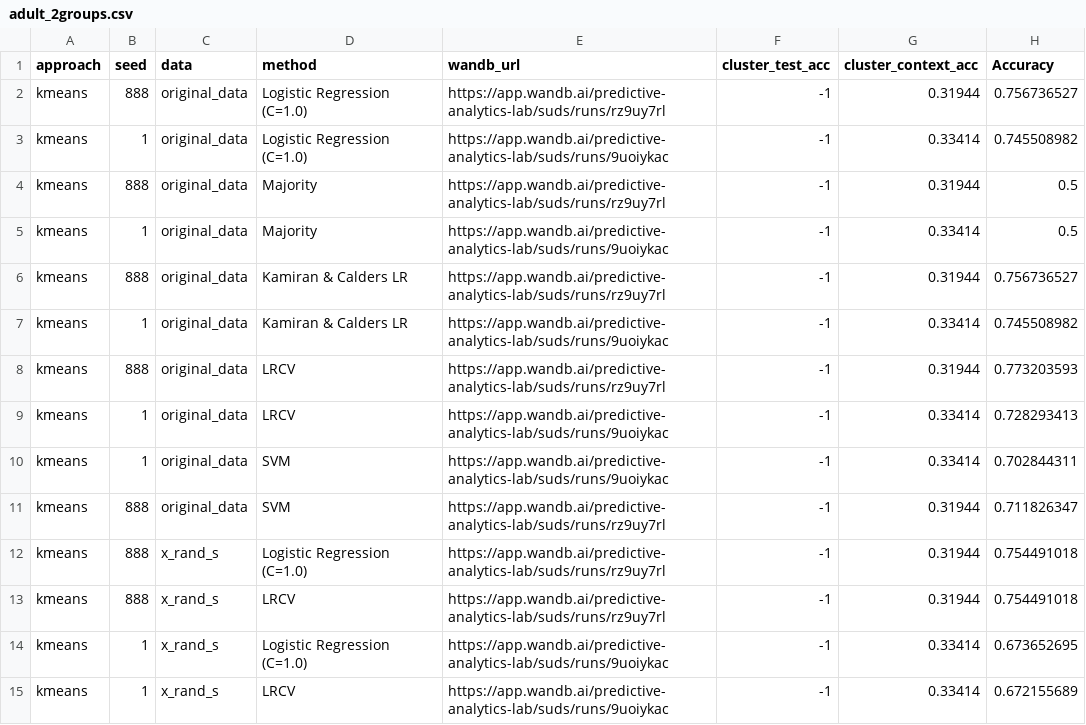
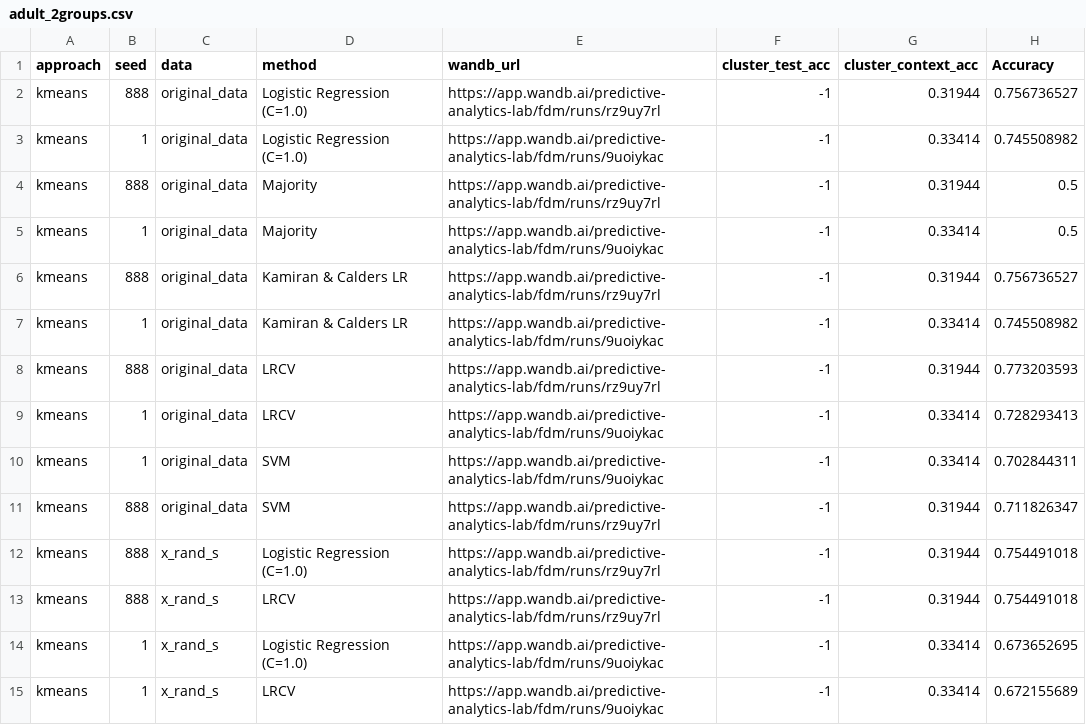
Before and after one commit to wearepal/support-matching, a CSV file: analysis/neurips20_supplementary/adult_2groups.csv, drawn as a sheet; only a part is shown; the diff covers the shown part only; the diff names each change by its address in the sheet, - before the commit and + after, or states it on an @@ line.

```diff
--- a/analysis/neurips20_supplementary/adult_2groups.csv
+++ b/analysis/neurips20_supplementary/adult_2groups.csv
-E2 (wandb_url): https://app.wandb.ai/predictive-analytics-lab/suds/runs/rz9uy7rl
+E2 (wandb_url): https://app.wandb.ai/predictive-analytics-lab/fdm/runs/rz9uy7rl
-E3 (wandb_url): https://app.wandb.ai/predictive-analytics-lab/suds/runs/9uoiykac
+E3 (wandb_url): https://app.wandb.ai/predictive-analytics-lab/fdm/runs/9uoiykac
-E4 (wandb_url): https://app.wandb.ai/predictive-analytics-lab/suds/runs/rz9uy7rl
+E4 (wandb_url): https://app.wandb.ai/predictive-analytics-lab/fdm/runs/rz9uy7rl
-E5 (wandb_url): https://app.wandb.ai/predictive-analytics-lab/suds/runs/9uoiykac
+E5 (wandb_url): https://app.wandb.ai/predictive-analytics-lab/fdm/runs/9uoiykac
-E6 (wandb_url): https://app.wandb.ai/predictive-analytics-lab/suds/runs/rz9uy7rl
+E6 (wandb_url): https://app.wandb.ai/predictive-analytics-lab/fdm/runs/rz9uy7rl
-E7 (wandb_url): https://app.wandb.ai/predictive-analytics-lab/suds/runs/9uoiykac
+E7 (wandb_url): https://app.wandb.ai/predictive-analytics-lab/fdm/runs/9uoiykac
-E8 (wandb_url): https://app.wandb.ai/predictive-analytics-lab/suds/runs/rz9uy7rl
+E8 (wandb_url): https://app.wandb.ai/predictive-analytics-lab/fdm/runs/rz9uy7rl
-E9:E10 (wandb_url): https://app.wandb.ai/predictive-analytics-lab/suds/runs/9uoiykac
+E9:E10 (wandb_url): https://app.wandb.ai/predictive-analytics-lab/fdm/runs/9uoiykac
-E11:E13 (wandb_url): https://app.wandb.ai/predictive-analytics-lab/suds/runs/rz9uy7rl
+E11:E13 (wandb_url): https://app.wandb.ai/predictive-analytics-lab/fdm/runs/rz9uy7rl
-E14:E15 (wandb_url): https://app.wandb.ai/predictive-analytics-lab/suds/runs/9uoiykac
+E14:E15 (wandb_url): https://app.wandb.ai/predictive-analytics-lab/fdm/runs/9uoiykac
```
Also changed, not shown: 126 edited cells elsewhere in this file, analysis/neurips20_supplementary/adult_1group.csv, analysis/neurips20_supplementary/adult_1group_ens_balanced_context.csv, 37 other files.
